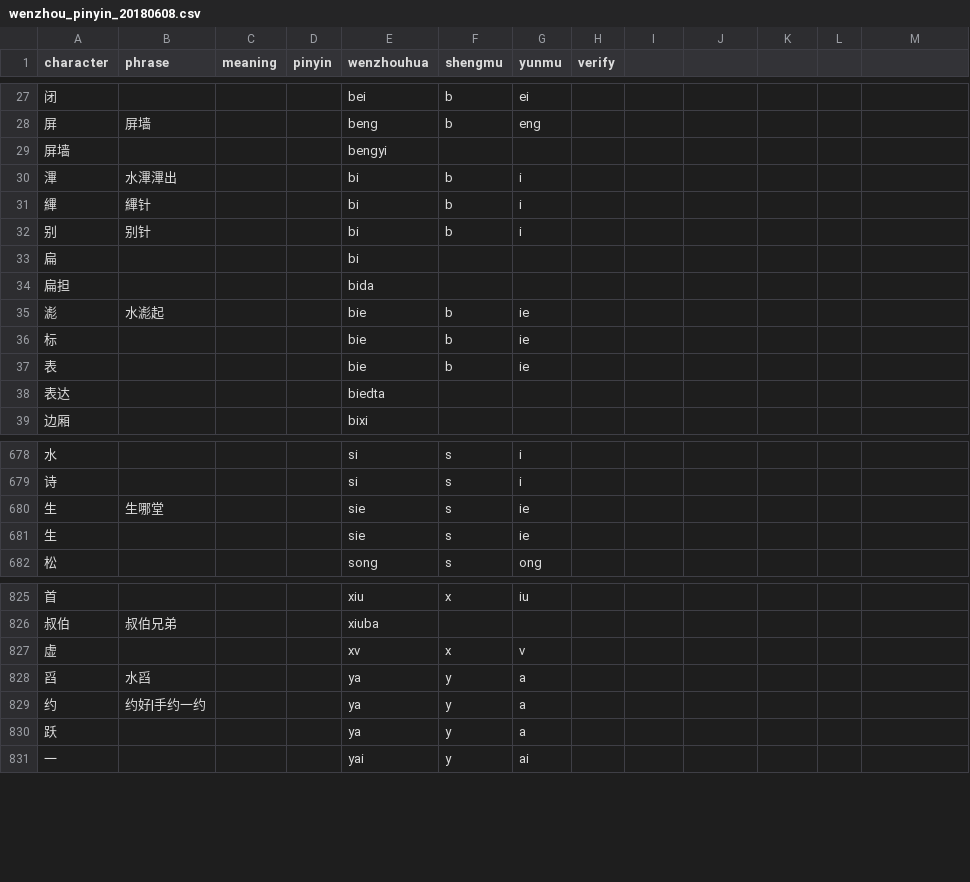
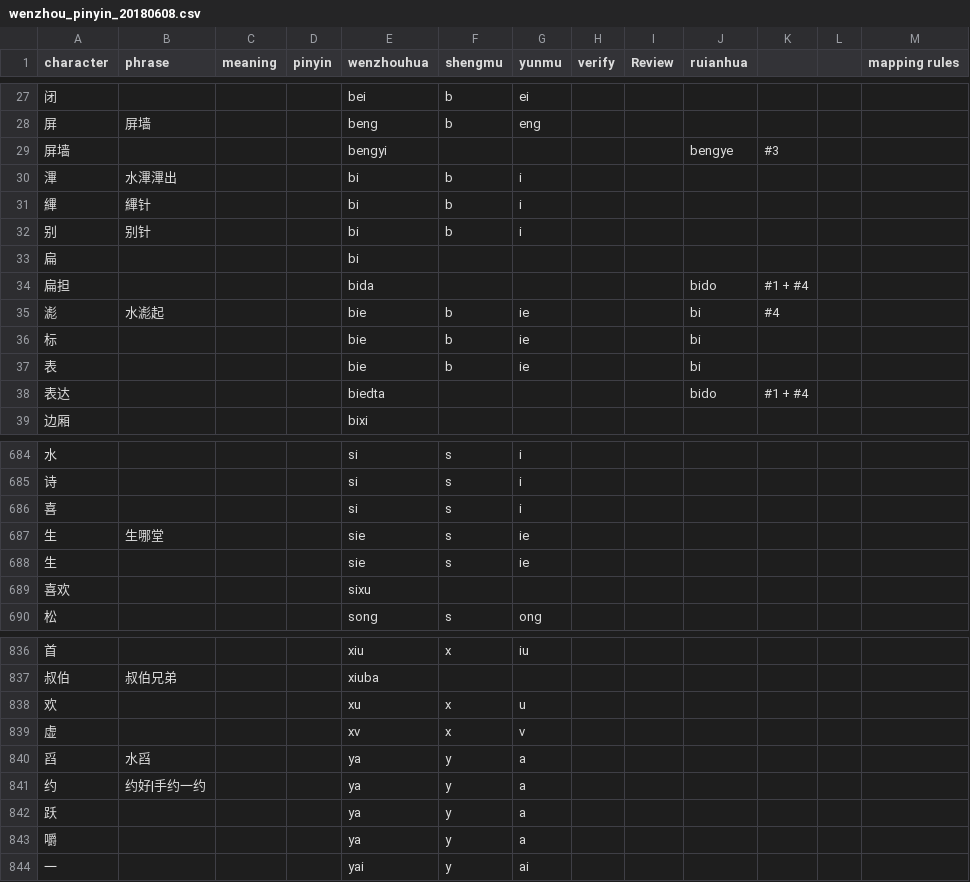
Before and after one commit to lenjoy/pengyang, a CSV file: tools/wenzhou_pinyin_20180608.csv, drawn as a sheet; only a part is shown, gaps mark what is left out; the diff covers the shown part only.

```diff
--- a/tools/wenzhou_pinyin_20180608.csv
+++ b/tools/wenzhou_pinyin_20180608.csv
@@ -1 +1 @@
-character,phrase,meaning,pinyin,wenzhouhua,shengmu,yunmu,verify
+character,phrase,meaning,pinyin,wenzhouhua,shengmu,yunmu,verify,Review,ruianhua,,,mapping rules
@@ -29 +29 @@ character,phrase,meaning,pinyin,wenzhouhua,shengmu,yunmu,verify
-屏墙,,,,bengyi,,,
+屏墙,,,,bengyi,,,,,bengye,#3,,
@@ -34,5 +34,5 @@ character,phrase,meaning,pinyin,wenzhouhua,shengmu,yunmu,verify
-扁担,,,,bida,,,
-滮,水滮起,,,bie,b,ie,
-标,,,,bie,b,ie,
-表,,,,bie,b,ie,
-表达,,,,biedta,,,
+扁担,,,,bida,,,,,bido,#1 + #4,,
+滮,水滮起,,,bie,b,ie,,,bi,#4,,
+标,,,,bie,b,ie,,,bi,,,
+表,,,,bie,b,ie,,,bi,,,
+表达,,,,biedta,,,,,bido,#1 + #4,,
@@ -679,0 +686 @@ character,phrase,meaning,pinyin,wenzhouhua,shengmu,yunmu,verify
+喜,,,,si,s,i,,,,,,
@@ -681,0 +689 @@ character,phrase,meaning,pinyin,wenzhouhua,shengmu,yunmu,verify
+喜欢,,,,sixu,,,,,,,,
@@ -826,0 +838 @@ character,phrase,meaning,pinyin,wenzhouhua,shengmu,yunmu,verify
+欢,,,,xu,x,u,,,,,,
@@ -830,0 +843 @@ character,phrase,meaning,pinyin,wenzhouhua,shengmu,yunmu,verify
+嚼,,,,ya,y,a,,,,,,
```
Also changed, not shown: 10 added rows and 23 edited cells elsewhere in this file, 1 other file.
